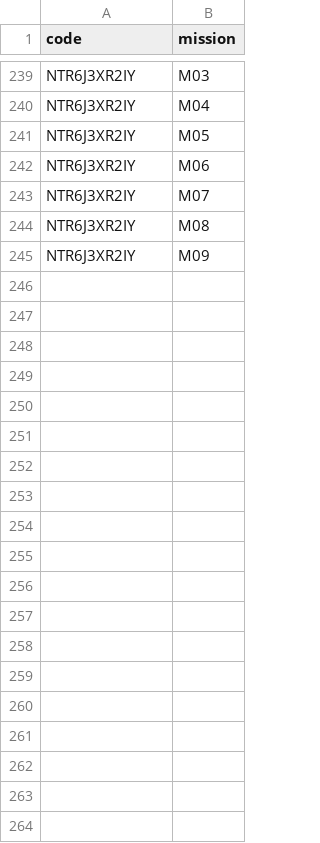
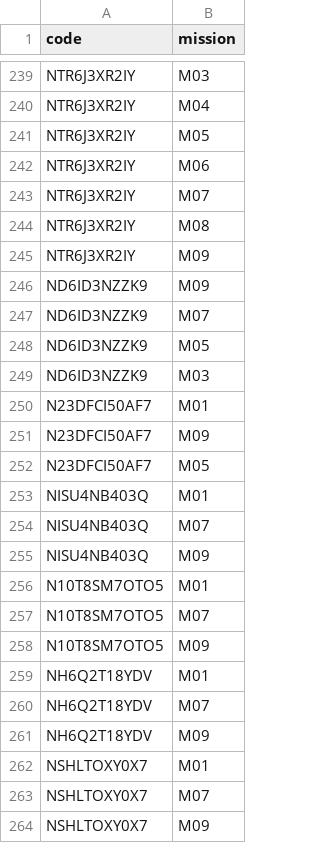
Before and after one commit to niesafe1-byte/safety, a CSV file: records.csv, drawn as a sheet; only a part is shown, gaps mark what is left out; the diff covers the shown part only.

Commit message:
update records.csv

```diff
--- a/records.csv
+++ b/records.csv
@@ -245 +245,20 @@ NTR6J3XR2IY,M08
 NTR6J3XR2IY,M09
+ND6ID3NZZK9,M09
+ND6ID3NZZK9,M07
+ND6ID3NZZK9,M05
+ND6ID3NZZK9,M03
+N23DFCI50AF7,M01
+N23DFCI50AF7,M09
+N23DFCI50AF7,M05
+NISU4NB403Q,M01
+NISU4NB403Q,M07
+NISU4NB403Q,M09
+N10T8SM7OTO5,M01
+N10T8SM7OTO5,M07
+N10T8SM7OTO5,M09
+NH6Q2T18YDV,M01
+NH6Q2T18YDV,M07
+NH6Q2T18YDV,M09
+NSHLTOXY0X7,M01
+NSHLTOXY0X7,M07
+NSHLTOXY0X7,M09
```
Also changed, not shown: 12 added rows elsewhere in this file.
